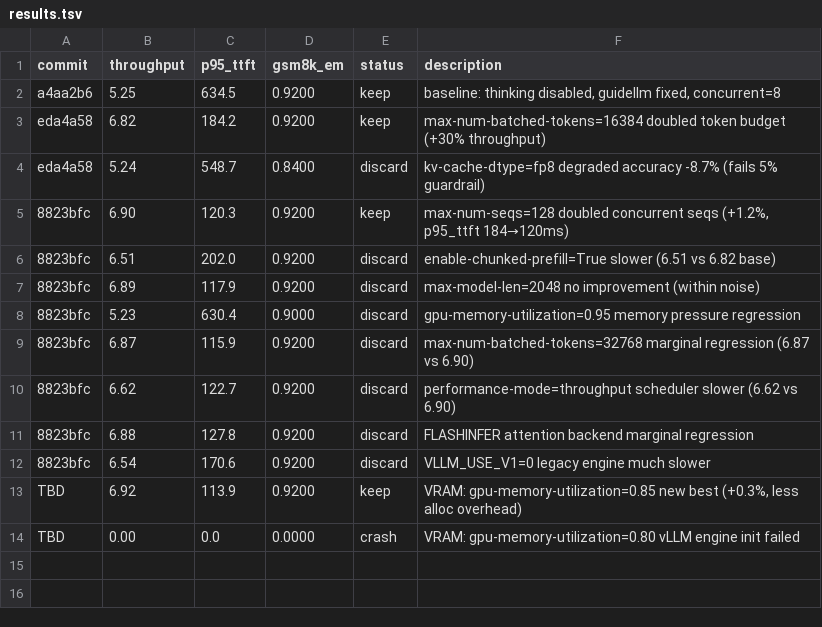
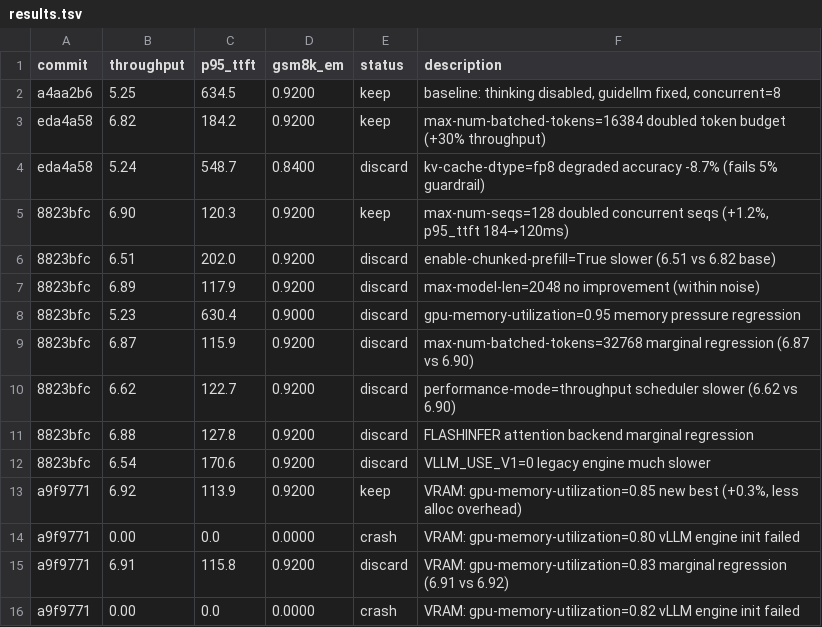
Before and after one commit to bkates-cw/autoinference, a TSV file: results.tsv, drawn as a sheet.

```diff
--- a/results.tsv
+++ b/results.tsv
@@ -12,3 +12,5 @@ eda4a58	5.24	548.7	0.8400	discard	kv-cache-dtype=fp8 degraded accuracy -8.7% (fa
 8823bfc	6.54	170.6	0.9200	discard	VLLM_USE_V1=0 legacy engine much slower
-TBD	6.92	113.9	0.9200	keep	VRAM: gpu-memory-utilization=0.85 new best (+0.3%, less alloc overhead)
-TBD	0.00	0.0	0.0000	crash	VRAM: gpu-memory-utilization=0.80 vLLM engine init failed
+a9f9771	6.92	113.9	0.9200	keep	VRAM: gpu-memory-utilization=0.85 new best (+0.3%, less alloc overhead)
+a9f9771	0.00	0.0	0.0000	crash	VRAM: gpu-memory-utilization=0.80 vLLM engine init failed
+a9f9771	6.91	115.8	0.9200	discard	VRAM: gpu-memory-utilization=0.83 marginal regression (6.91 vs 6.92)
+a9f9771	0.00	0.0	0.0000	crash	VRAM: gpu-memory-utilization=0.82 vLLM engine init failed
```
